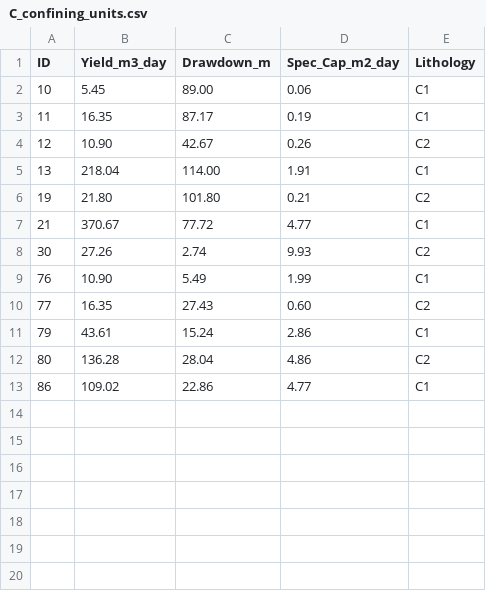
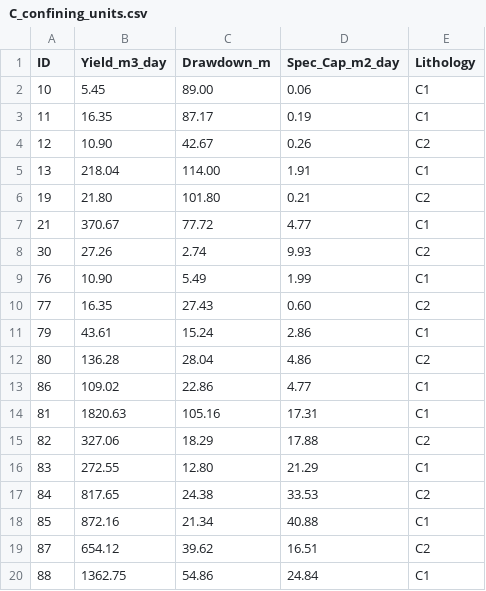
Before and after one commit to geoengineer55/hydro-porosity-model, a CSV file: Data/Raw_Data_by_Unit/C_confining_units.csv, drawn as a sheet.

Commit message:
Add new data entries to C_confining_units.csv

```diff
--- a/Data/Raw_Data_by_Unit/C_confining_units.csv
+++ b/Data/Raw_Data_by_Unit/C_confining_units.csv
@@ -13 +13,8 @@ ID,Yield_m3_day,Drawdown_m,Spec_Cap_m2_day,Lithology
 86,109.02,22.86,4.77,C1
+81,1820.63,105.16,17.31,C1
+82,327.06,18.29,17.88,C2
+83,272.55,12.80,21.29,C1
+84,817.65,24.38,33.53,C2
+85,872.16,21.34,40.88,C1
+87,654.12,39.62,16.51,C2
+88,1362.75,54.86,24.84,C1
```
